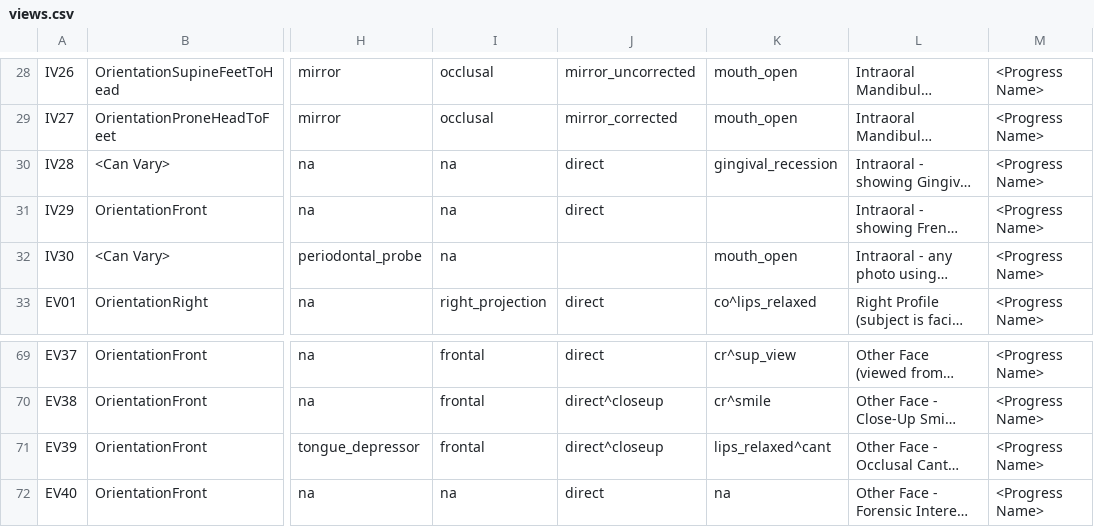
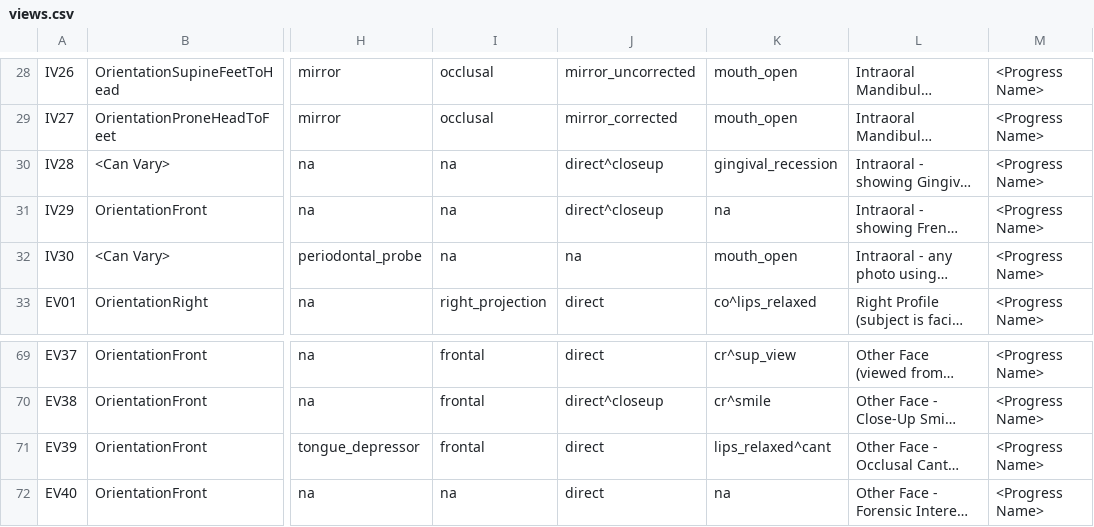
Before and after one commit to open-ortho/dent-oip, a CSV file: source/tables/views.csv, drawn as a sheet; only a part is shown, gaps mark what is left out; long unchanged cells end in …; the diff names each change by its address in the sheet, - before the commit and + after, or states it on an @@ line.

Commit message:
Fix closeup on IV28-29-30

```diff
--- a/source/tables/views.csv
+++ b/source/tables/views.csv
-J30:J31: direct
+J30:J31: direct^closeup
-K31: (empty)
+K31: na
-J32: (empty)
+J32: na
-J71: direct^closeup
+J71: direct
```
